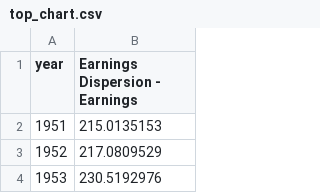
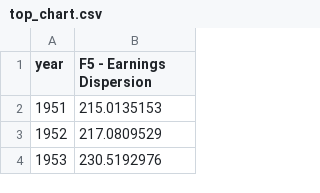
Before and after one commit to owid/chartbook, a CSV file: Japan/top_chart.csv, drawn as a sheet; only a part is shown.

```diff
--- a/Japan/top_chart.csv
+++ b/Japan/top_chart.csv
@@ -1,2 +1,2 @@
-year,Earnings Dispersion - Earnings
+year,F5 - Earnings Dispersion
 1951,215.0135153
```
Also changed, not shown: Indonesia/bottom_chart.csv, Italy/bottom_chart.csv, 16 other files.
